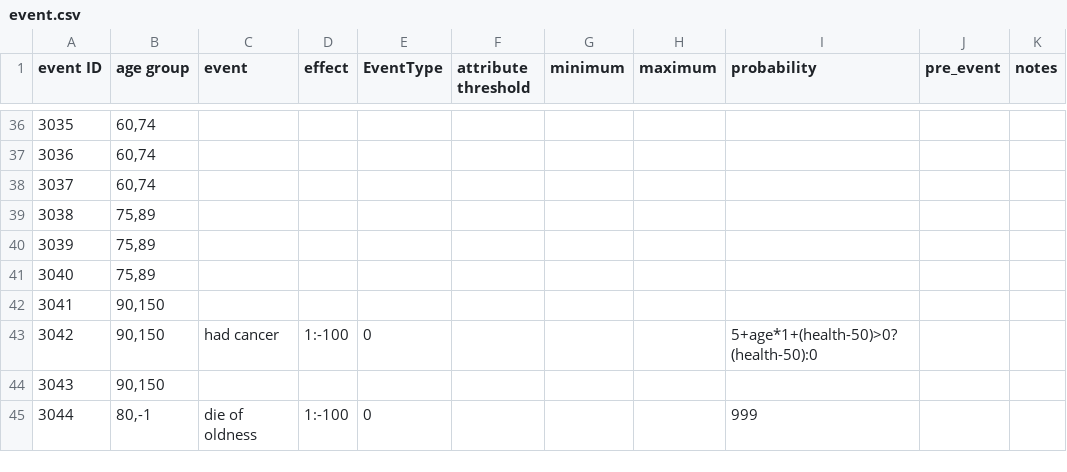
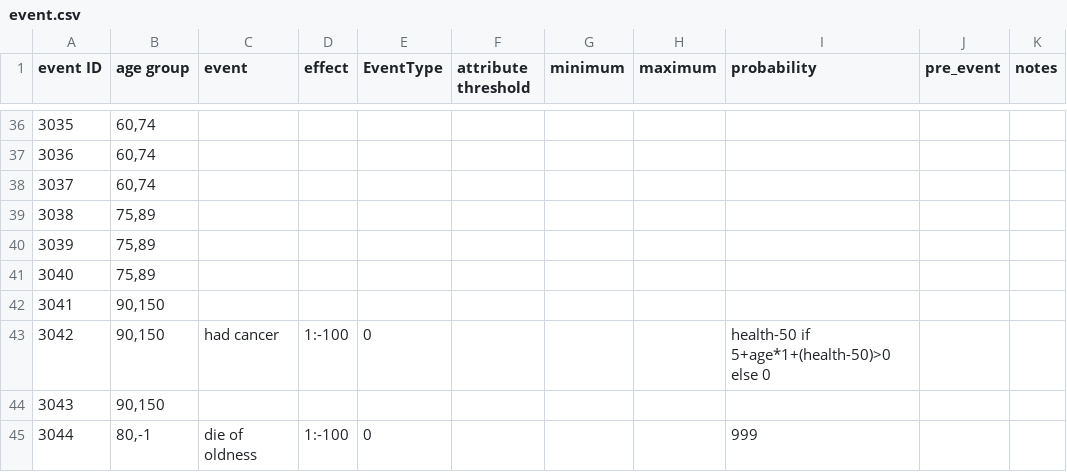
Before and after one commit to 1183572098/second_life_game_project, a CSV file: static/config/event.csv, drawn as a sheet; only a part is shown, gaps mark what is left out.

Commit message:
Configuration table supports configuration formulas

```diff
--- a/static/config/event.csv
+++ b/static/config/event.csv
@@ -42,3 +42,3 @@ event ID,age group,event,effect,EventType,attribute threshold,minimum,maximum,pr
 3041,"90,150",,,,,,,,,
-3042,"90,150",had cancer,1:-100,0,,,,5+age*1+(health-50)>0?(health-50):0,,
+3042,"90,150",had cancer,1:-100,0,,,,health-50 if 5+age*1+(health-50)>0 else 0,,
 3043,"90,150",,,,,,,,,
```
Also changed, not shown: 2 other files.
